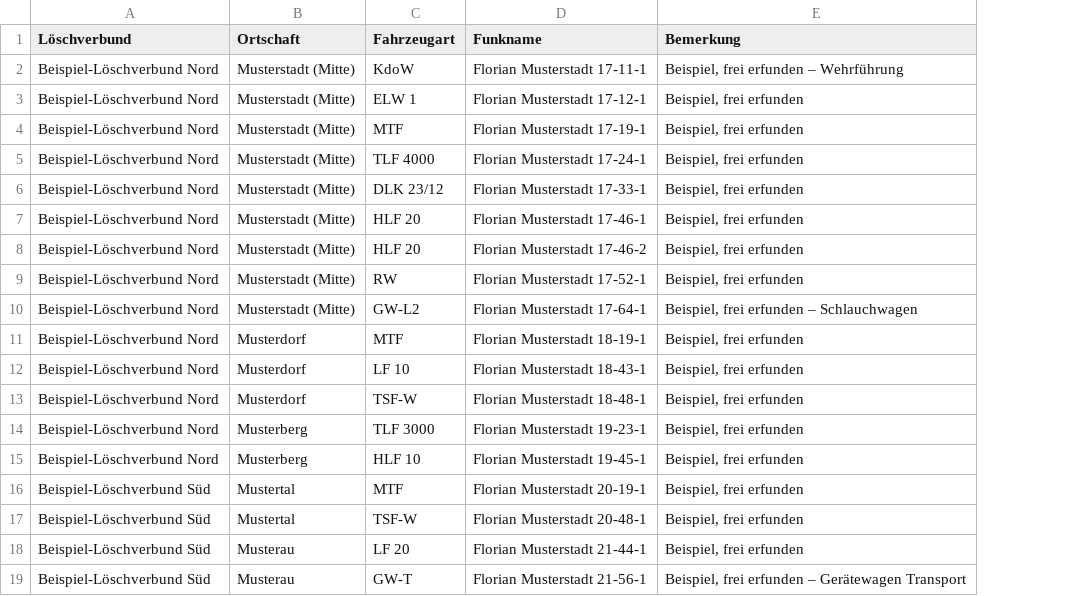
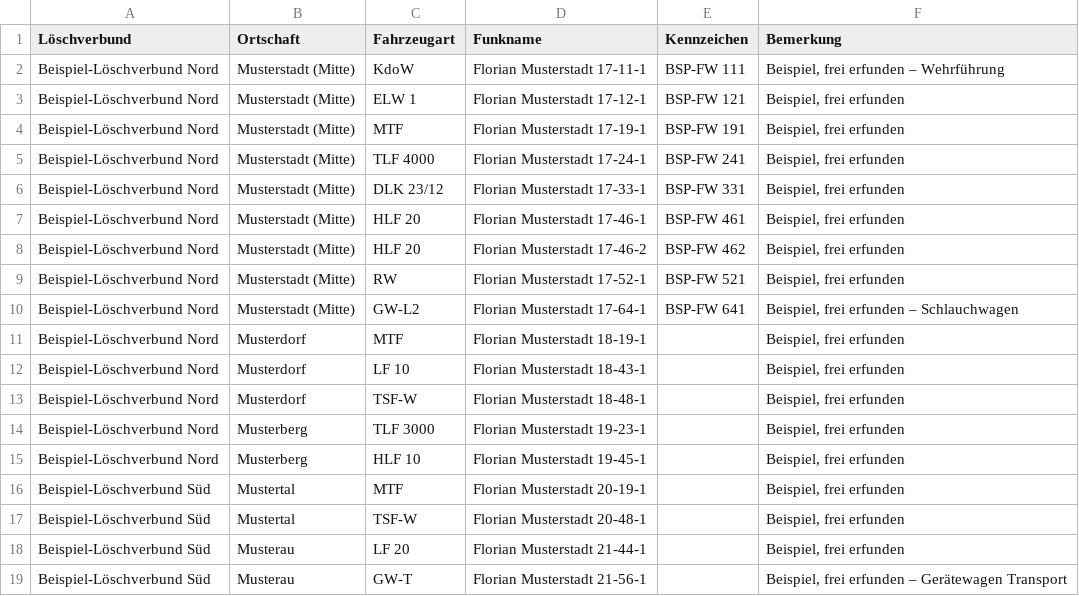
Before and after one commit to LinusL2005/FireAssist, a CSV file: beispiel/Funkrufnamen_Beispiel.csv, drawn as a sheet; the diff names each change by its address in the sheet, - before the commit and + after, or states it on an @@ line.

Commit message:
Funk: Kennzeichen als dezente Zusatzinfo am Fahrzeug
Neues optionales Feld, klein am Eintrag, durchsuchbar und in
Import/Export. Eine Spalte „Kennzeichen“ landete beim Import bisher
in der Bemerkung.

```diff
--- a/beispiel/Funkrufnamen_Beispiel.csv
+++ b/beispiel/Funkrufnamen_Beispiel.csv
+column E (Kennzeichen), rows 2-10: BSP-FW 111 | BSP-FW 121 | BSP-FW 191 | BSP-FW 241 | BSP-FW 331 | BSP-FW 461 | BSP-FW 462 | BSP-FW 521 | BSP-FW 641
```
Also changed, not shown: 7 other files.
